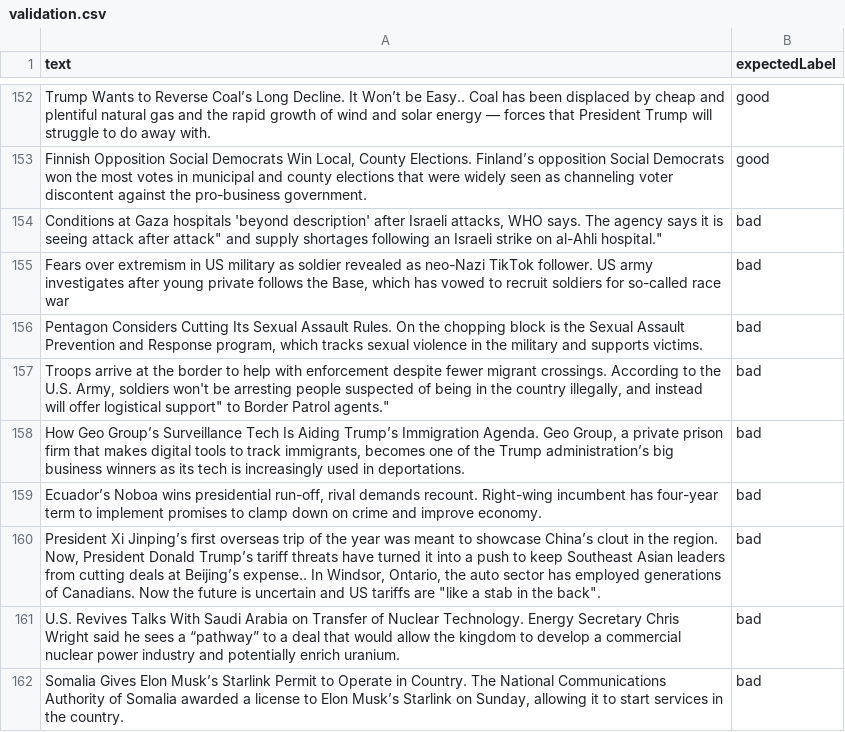
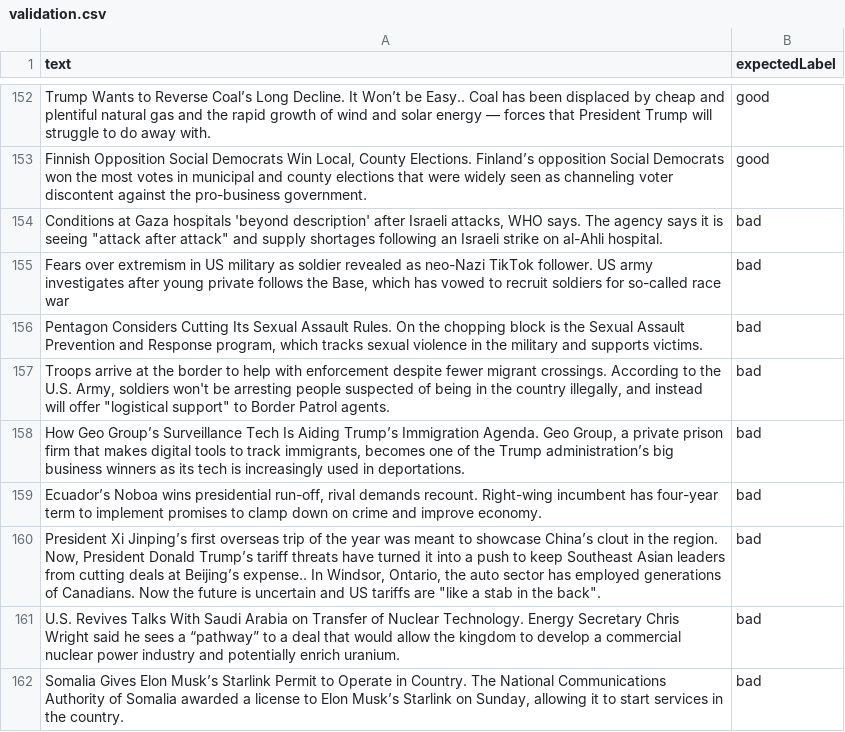
Before and after one commit to lovemedicine/goodnews, a CSV file: tuning/validation.csv, drawn as a sheet; only a part is shown, gaps mark what is left out.

```diff
--- a/tuning/validation.csv
+++ b/tuning/validation.csv
@@ -153,6 +153,6 @@ text,expectedLabel
 "Finnish Opposition Social Democrats Win Local, County Elections. Finland’s opposition Social Democrats won the most votes in municipal and county elections that were widely seen as channeling voter discontent against the pro-business government.",good
-"Conditions at Gaza hospitals 'beyond description' after Israeli attacks, WHO says. The agency says it is seeing "attack after attack" and supply shortages following an Israeli strike on al-Ahli hospital.",bad
+"Conditions at Gaza hospitals 'beyond description' after Israeli attacks, WHO says. The agency says it is seeing ""attack after attack"" and supply shortages following an Israeli strike on al-Ahli hospital.",bad
 "Fears over extremism in US military as soldier revealed as neo-Nazi TikTok follower. US army investigates after young private follows the Base, which has vowed to recruit soldiers for so-called race war",bad
 "Pentagon Considers Cutting Its Sexual Assault Rules. On the chopping block is the Sexual Assault Prevention and Response program, which tracks sexual violence in the military and supports victims.",bad
-"Troops arrive at the border to help with enforcement despite fewer migrant crossings. According to the U.S. Army, soldiers won't be arresting people suspected of being in the country illegally, and instead will offer "logistical support" to Border Patrol agents.",bad
+"Troops arrive at the border to help with enforcement despite fewer migrant crossings. According to the U.S. Army, soldiers won't be arresting people suspected of being in the country illegally, and instead will offer ""logistical support"" to Border Patrol agents.",bad
 "How Geo Group’s Surveillance Tech Is Aiding Trump’s Immigration Agenda. Geo Group, a private prison firm that makes digital tools to track immigrants, becomes one of the Trump administration’s big business winners as its tech is increasingly used in deportations.",bad
```
Also changed, not shown: tuning/tuning.csv, 1 other file.
